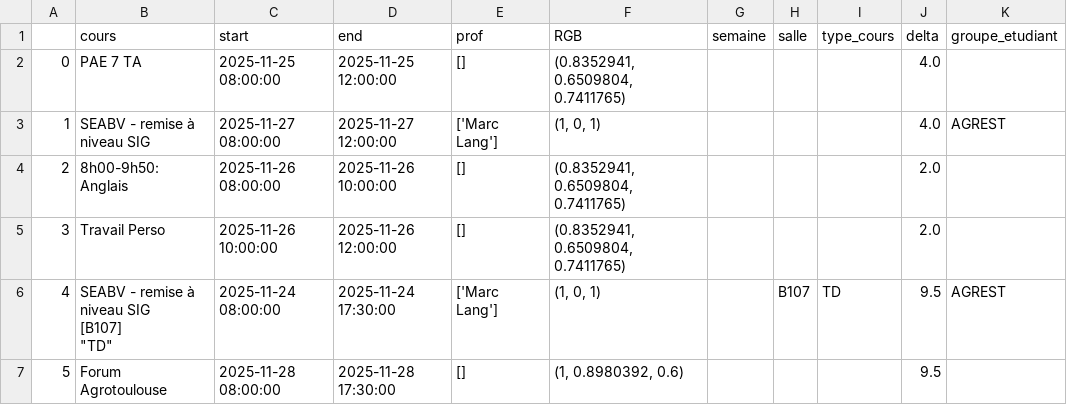
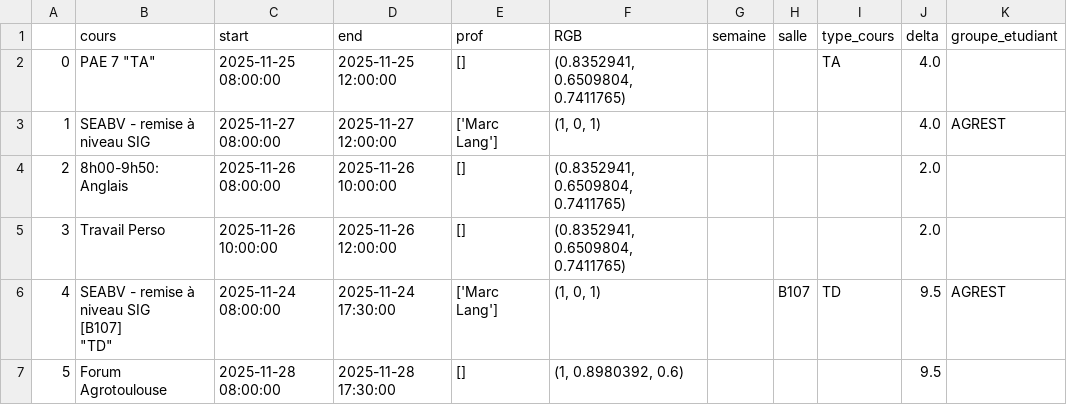
Before and after one commit to nathanpetitboulanger/cnum, a CSV file: finale.csv, drawn as a sheet; only a part is shown.

```diff
--- a/finale.csv
+++ b/finale.csv
@@ -1,3 +1,3 @@
 ,cours,start,end,prof,RGB,semaine,salle,type_cours,delta,groupe_etudiant
-0,PAE 7 TA,2025-11-25 08:00:00,2025-11-25 12:00:00,[],"(0.8352941, 0.6509804, 0.7411765)",,,,4.0,
+0,"PAE 7 ""TA""",2025-11-25 08:00:00,2025-11-25 12:00:00,[],"(0.8352941, 0.6509804, 0.7411765)",,,TA,4.0,
 1,SEABV - remise à niveau SIG,2025-11-27 08:00:00,2025-11-27 12:00:00,['Marc Lang'],"(1, 0, 1)",,,,4.0,AGREST
```
Also changed, not shown: 19 other files.
